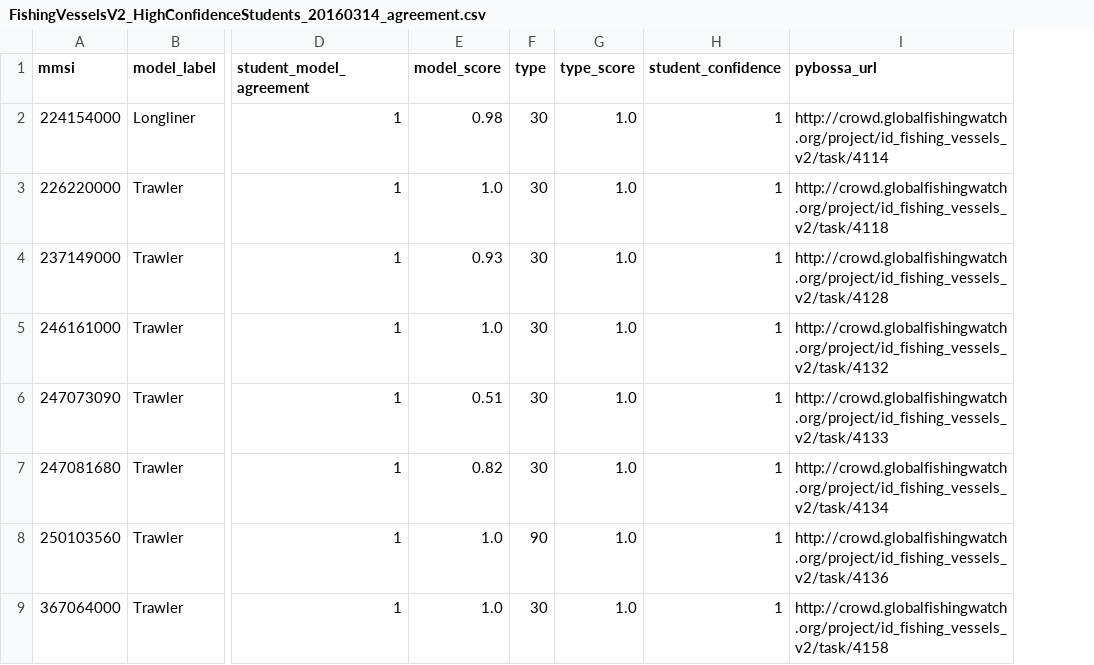
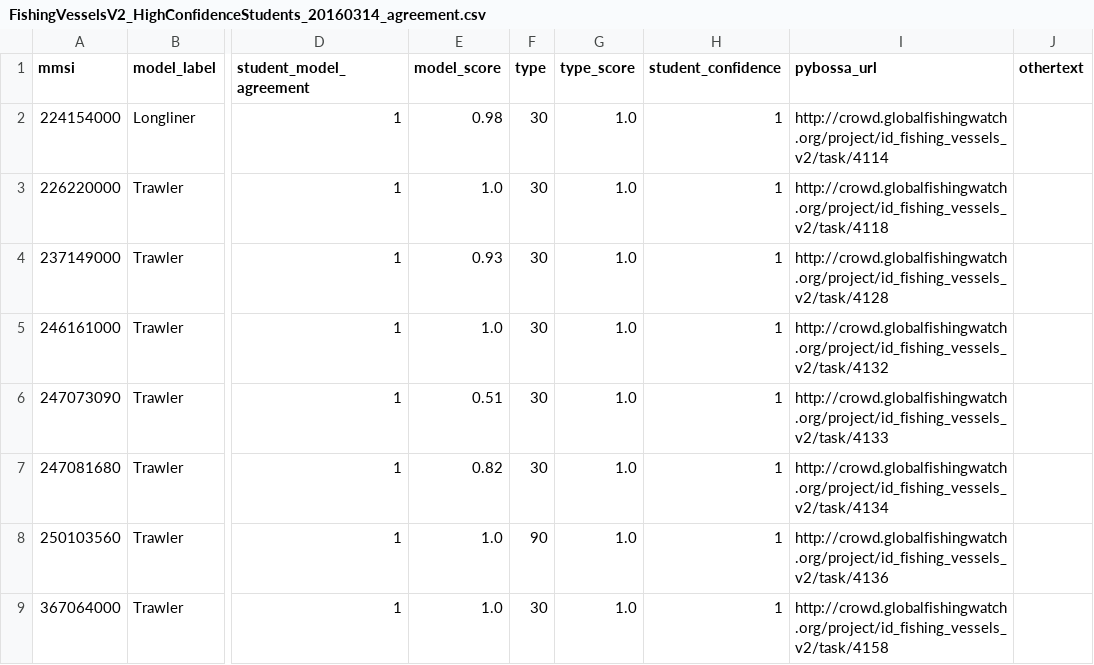
Before and after one commit to GlobalFishingWatch/vessel-lists, a CSV file: pybossa_lists/FishingVesselsV2_HighConfidenceStudents_20160314_agreement.csv, drawn as a sheet; only a part is shown, gaps mark what is left out; the diff names each change by its address in the sheet, - before the commit and + after, or states it on an @@ line.

Commit message:
added classification lists

```diff
--- a/pybossa_lists/FishingVesselsV2_HighConfidenceStudents_20160314_agreement.csv
+++ b/pybossa_lists/FishingVesselsV2_HighConfidenceStudents_20160314_agreement.csv
+column J (othertext), empty
```
Also changed, not shown: 4 other files.
